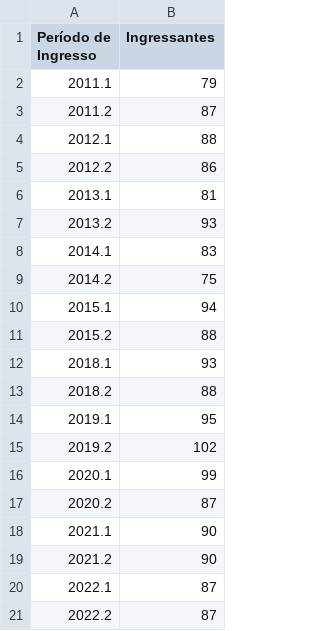
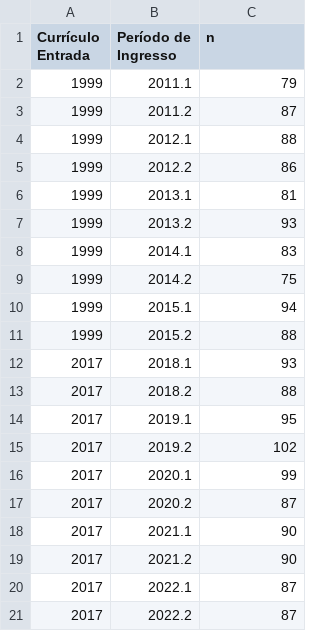
Before and after one commit to DiegoKazadi/ufcg-evasao-impacto-curriculo, a CSV file: Dados_Script_Usados/resultados/tabelas/perfil_geral_periodo_ingresso.csv, drawn as a sheet; addresses are those after the commit; the diff names each change by its address in the sheet, - before the commit and + after, or states it on an @@ line.

Commit message:
Distribuicao por periodo e curriculo

```diff
--- a/Dados_Script_Usados/resultados/tabelas/perfil_geral_periodo_ingresso.csv
+++ b/Dados_Script_Usados/resultados/tabelas/perfil_geral_periodo_ingresso.csv
+column A (Currículo Entrada), rows 2-21: 1999 | 1999 | 1999 | 1999 | 1999 | 1999 | 1999 | 1999 | 1999 | 1999 | 2017 | 2017 | 2017 | 2017 | 2017 | 2017 | 2017 | 2017 | 2017 | 2017
-C1: Ingressantes
+C1: n
```
Also changed, not shown: 3 other files.
